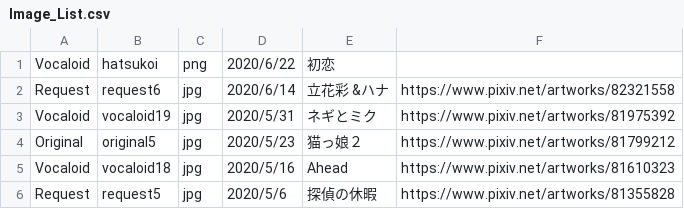
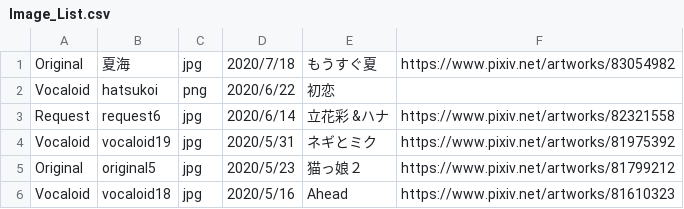
Before and after one commit to Yomochi-art/YoMochiArt, a CSV file: CSV/Image_List.csv, drawn as a sheet; only a part is shown; the shorter side is filled out with more unchanged rows; the diff names each change by its address in the sheet, - before the commit and + after, or states it on an @@ line.

Commit message:
add image

```diff
--- a/CSV/Image_List.csv
+++ b/CSV/Image_List.csv
+row 1: Original | 夏海 | jpg | 2020/7/18 | もうすぐ夏 | https://www.pixiv.net/artworks/83054982
```
